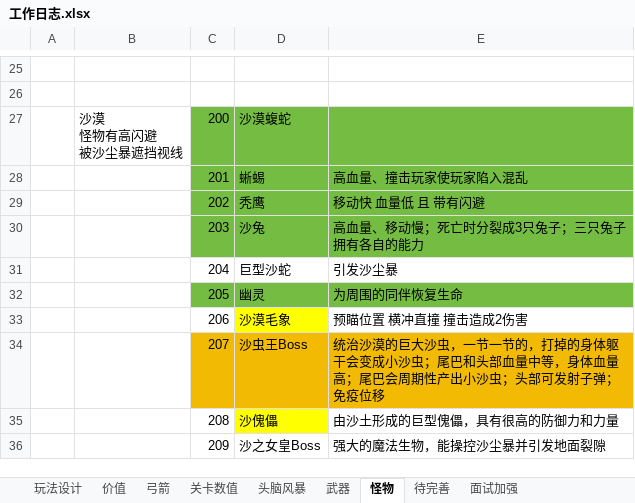
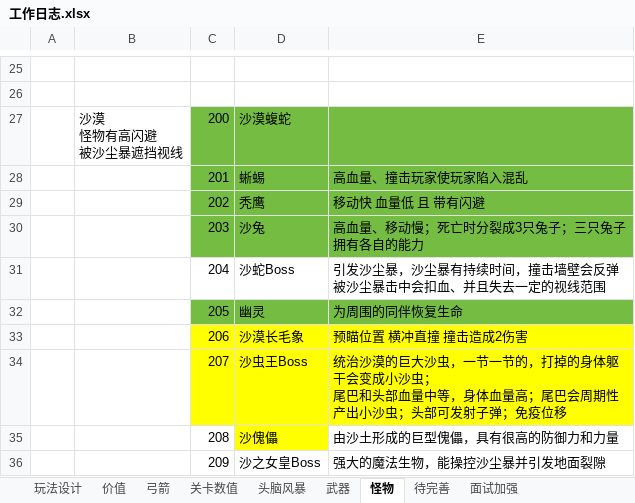
Before and after one commit to liujin-max/NeonWar, an Excel workbook: 表格/工作日志.xlsx, sheet 怪物, drawn as a sheet; only a part is shown, gaps mark what is left out; values as stored, in another font and other column widths than the file's, no borders; removed rows and columns are numbered as before the commit, all else as after; ↵ is a line break in a cell; the diff names each change by its address in the sheet, - before the commit and + after, or states it on an @@ line.

```diff
--- a/表格/工作日志.xlsx (sheet 怪物)
+++ b/表格/工作日志.xlsx (sheet 怪物)
-row 31:  |  | 204 | 巨型沙蛇 | 引发沙尘暴
+row 31:  |  | 204 | 沙蛇Boss | 引发沙尘暴，沙尘暴有持续时间，撞击墙壁会反弹 ↵ 被沙尘暴击中会扣血、并且失去一定的视线范围
-C33 fill: none
+C33 fill: #FFFF00
-D33: 沙漠毛象
+D33: 沙漠长毛象
-E33 fill: none
+E33 fill: #FFFF00
-C34:E34 fill: #F2BA02
+C34:E34 fill: #FFFF00
-E34: …小沙虫；尾巴和头…
+E34: …小沙虫； ↵ 尾巴和头…
```
Also changed, not shown: 7 other files.
